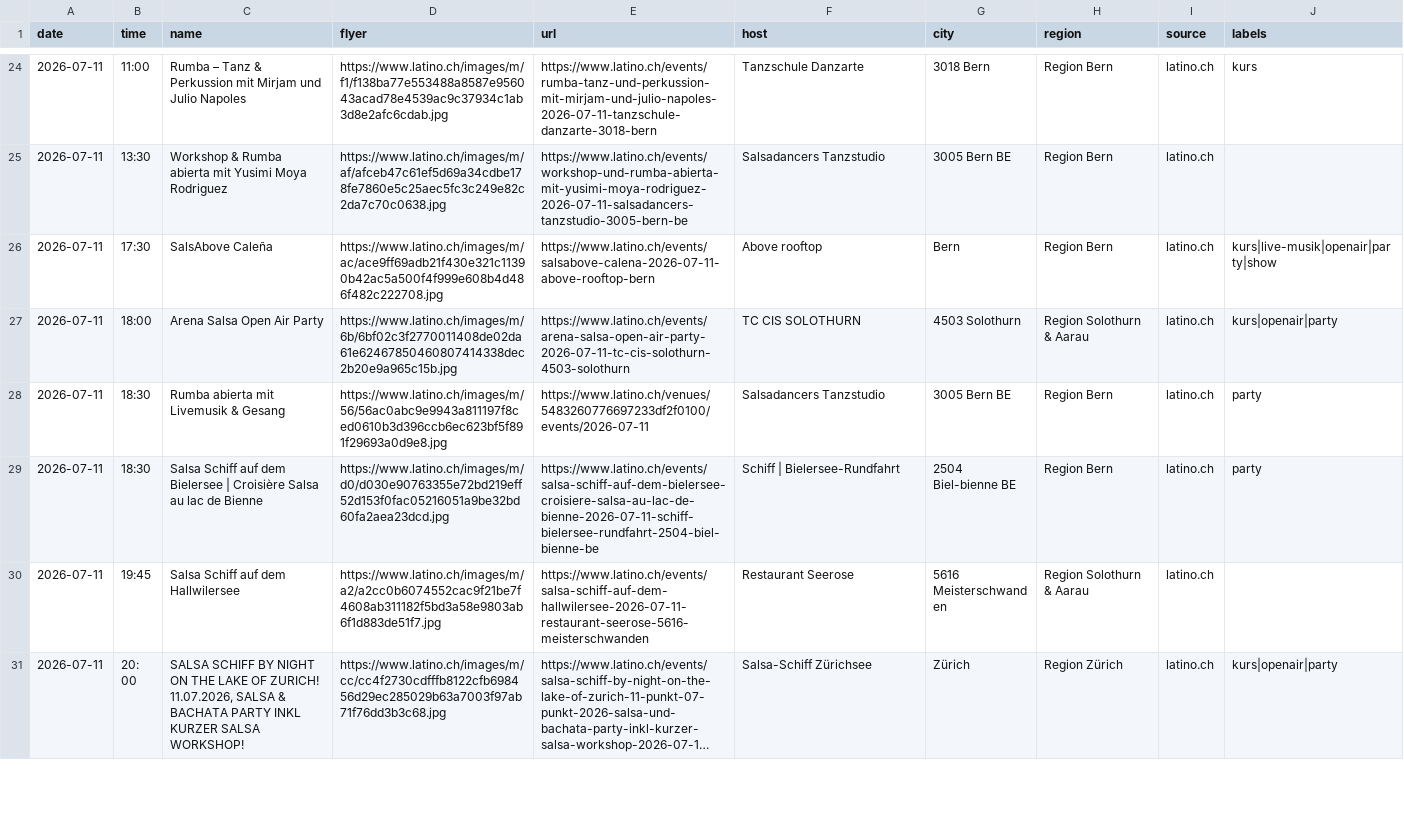
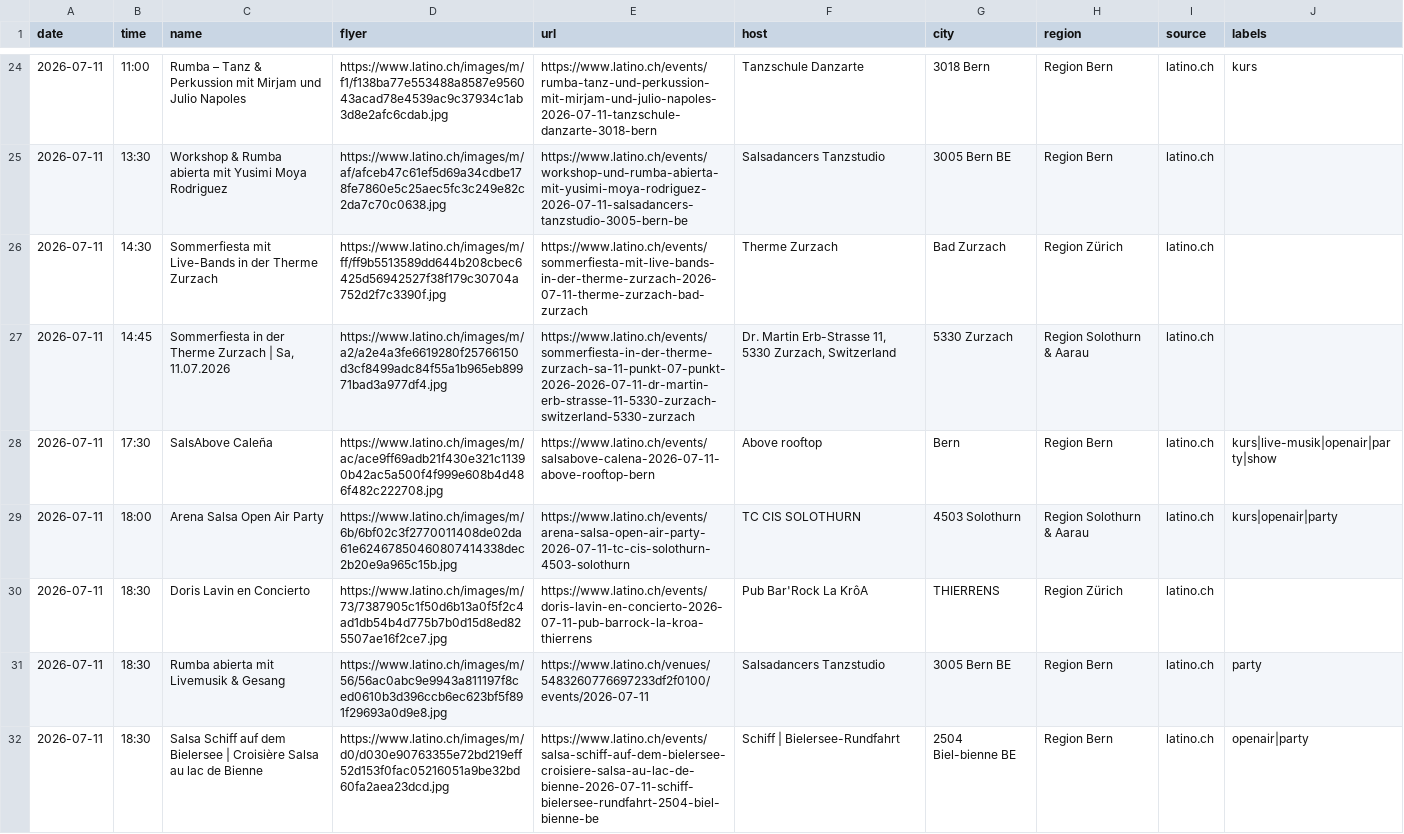
Before and after one commit to aendu/latin-events-be, a CSV file: data/events_latino_ch.csv, drawn as a sheet; only a part is shown, gaps mark what is left out; the shorter side is filled out with more unchanged rows; long unchanged cells end in …; the diff covers the shown part only.

```diff
--- a/data/events_latino_ch.csv
+++ b/data/events_latino_ch.csv
@@ -25,5 +25,8 @@ date,time,name,flyer,url,host,city,region,source,labels
 2026-07-11,13:30,Workshop & Rumba abierta mit Yusimi Moya Rodriguez,https://www.latino.ch/images/m/af/afceb47c61ef5d69a34cdbe178fe7860e5c25aec5fc3c249e82c2da7c70c0638.jpg,https://www.latino.ch/events/workshop-und-rumba-abierta-mit-yusimi-moya-rodriguez-2026-07-11-salsadancers-tanzstudio-3005-bern-be,Salsadancers Tanzstudio,3005 Bern BE,Region Bern,latino.ch,
+2026-07-11,14:30,Sommerfiesta mit Live-Bands in der Therme Zurzach,https://www.latino.ch/images/m/ff/ff9b5513589dd644b208cbec6425d56942527f38f179c30704a752d2f7c3390f.jpg,https://www.latino.ch/events/sommerfiesta-mit-live-bands-in-der-therme-zurzach-2026-07-11-therme-zurzach-bad-zurzach,Therme Zurzach,Bad Zurzach,Region Zürich,latino.ch,
+2026-07-11,14:45,"Sommerfiesta in der Therme Zurzach | Sa, 11.07.2026",https://www.latino.ch/images/m/a2/a2e4a3fe6619280f25766150d3cf8499adc84f55a1b965eb89971bad3a977df4.jpg,https://www.latino.ch/events/sommerfiesta-in-der-therme-zurzach-sa-11-punkt-07-punkt-2026-2026-07-11-dr-martin-erb-strasse-11-5330-zurzach-switzerland-5330-zurzach,"Dr. Martin Erb-Strasse 11, 5330 Zurzach, Switzerland",5330 Zurzach,Region Solothurn & Aarau,latino.ch,
 2026-07-11,17:30,SalsAbove Caleña,https://www.latino.ch/images/m/ac/ace9ff69adb21f430e321c11390b42ac5a500f4f999e608b4d486f482c222708.jpg,https://www.latino.ch/events/salsabove-calena-2026-07-11-above-rooftop-bern,Above rooftop,Bern,Region Bern,latino.ch,kurs|live-musik|openair|party|show
 2026-07-11,18:00,Arena Salsa Open Air Party,https://www.latino.ch/images/m/6b/6bf02c3f2770011408de02da61e62467850460807414338dec2b20e9a965c15b.jpg,https://www.latino.ch/events/arena-salsa-open-air-party-2026-07-11-tc-cis-solothurn-4503-solothurn,TC CIS SOLOTHURN,4503 Solothurn,Region Solothurn & Aarau,latino.ch,kurs|openair|party
+2026-07-11,18:30,Doris Lavin en Concierto,https://www.latino.ch/images/m/73/7387905c1f50d6b13a0f5f2c4ad1db54b4d775b7b0d15d8ed825507ae16f2ce7.jpg,https://www.latino.ch/events/doris-lavin-en-concierto-2026-07-11-pub-barrock-la-kroa-thierrens,Pub Bar'Rock La KrôA,THIERRENS,Region Zürich,latino.ch,
 2026-07-11,18:30,Rumba abierta mit Livemusik & Gesang,https://www.latino.ch/images/m/56/56ac0abc9e9943a811197f8ced0610b3d396ccb6ec623bf5f891f29693a0d9e8.jpg,https://www.latino.ch/venues/5483260776697233df2f0100/events/2026-07-11,Salsadancers Tanzstudio,3005 Bern BE,Region Bern,latino.ch,party
-2026-07-11,18:30,Salsa Schiff auf dem Bielersee | Croisière Salsa au lac de Bienne,https://www.latino.ch/images/m/d0/d030e90763355e72bd219eff52d153f0fac05216051a9be32bd60fa2aea23dcd.jpg,https://www.latino.ch/events/salsa-schiff-auf-dem-bielersee-croisiere-salsa-au-lac-de-bienne-2026-07-11-schiff-bielersee-rundfahrt-2504-biel-bienne-be,Schiff | Bielersee-Rundfahrt,2504 Biel-bienne BE,Region Bern,latino.ch,party
+2026-07-11,18:30,Salsa Schiff auf dem Bielersee | Croisière Salsa au lac de Bienne,https://www.latino.ch/images/m/d0/d030e90763355e72bd219eff52d153f0fac05216051a9be32bd60fa2aea23dcd.jpg,https://www.latino.ch/events/salsa-schiff-auf-dem-bielersee-croisiere-salsa-au-lac-de-bienne-2026-07-11-schiff-bielersee-rundfahrt-2504-biel-bienne-be,Schiff | Bielersee-Rundfahrt,2504 Biel-bienne BE,Region Bern,latino.ch,openair|party
```
Also changed, not shown: 3 added rows, 1 removed row and 7 edited cells elsewhere in this file, public/events.csv.
